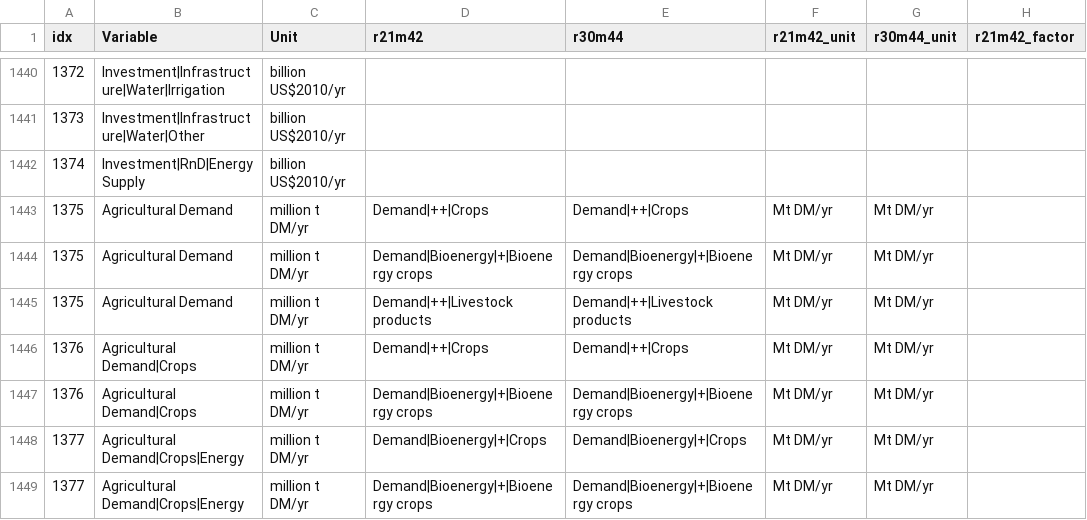
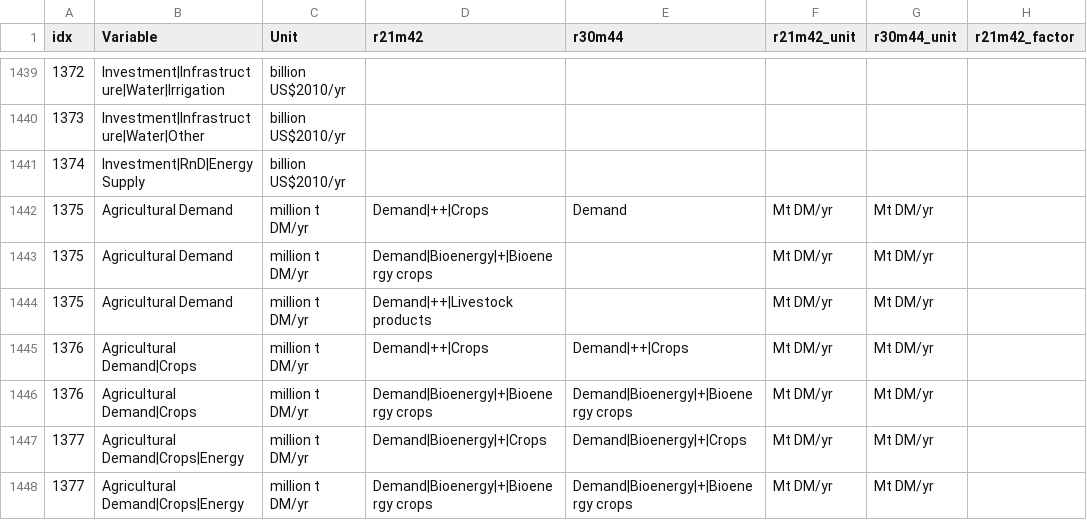
Before and after one commit to strefler/project_interfaces, a CSV file: ar6/mapping_template.csv, drawn as a sheet; only a part is shown, gaps mark what is left out; addresses are those after the commit; the diff covers the shown part only; the diff names each change by its address in the sheet, - before the commit and + after, or states it on an @@ line.

```diff
--- a/ar6/mapping_template.csv
+++ b/ar6/mapping_template.csv
-E1442 (r30m44): Demand|++|Crops
+E1442 (r30m44): Demand
-E1443 (r30m44): Demand|Bioenergy|+|Bioenergy crops
+E1443 (r30m44): (empty)
-E1444 (r30m44): Demand|++|Livestock products
+E1444 (r30m44): (empty)
```
Also changed, not shown: 1 removed row and 98 edited cells elsewhere in this file.
